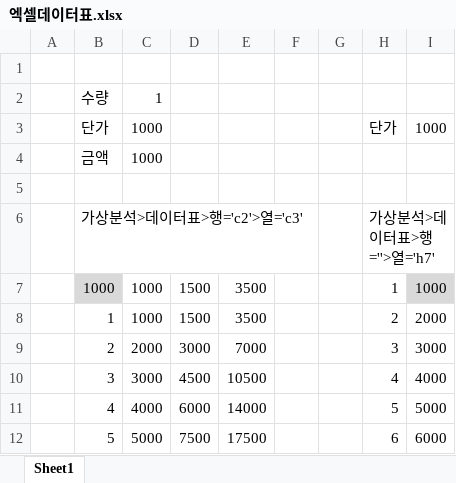
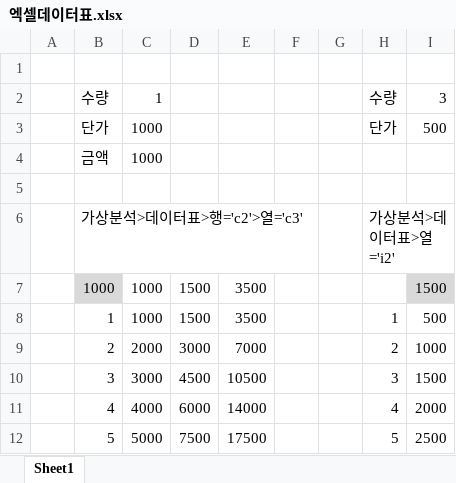
Before and after one commit to jaeho1900/_Pi2Work, an Excel workbook: NowNew/엑셀데이터표.xlsx, sheet Sheet1, drawn as a sheet; values as stored, in another font and other column widths than the file's, no borders; the diff names each change by its address in the sheet, - before the commit and + after, or states it on an @@ line.

```diff
--- a/NowNew/엑셀데이터표.xlsx (sheet Sheet1)
+++ b/NowNew/엑셀데이터표.xlsx (sheet Sheet1)
-H2: (empty)
+H2: 수량
-I2: (empty)
+I2: 3
-I3: 1000
+I3: 500
-H6: 가상분석>데이터표>행=''>열='h7'
+H6: 가상분석>데이터표>열='i2'
-H7: 1
+H7: (empty)
-I7: 1000
+I7: 1500
-H8: 2
+H8: 1
-I8: 2000
+I8: 500
-H9: 3
+H9: 2
-I9: 3000
+I9: 1000
-H10: 4
+H10: 3
-I10: 4000
+I10: 1500
-H11: 5
+H11: 4
-I11: 5000
+I11: 2000
-H12: 6
+H12: 5
-I12: 6000
+I12: 2500
```
Also changed, not shown: 4 other files.
